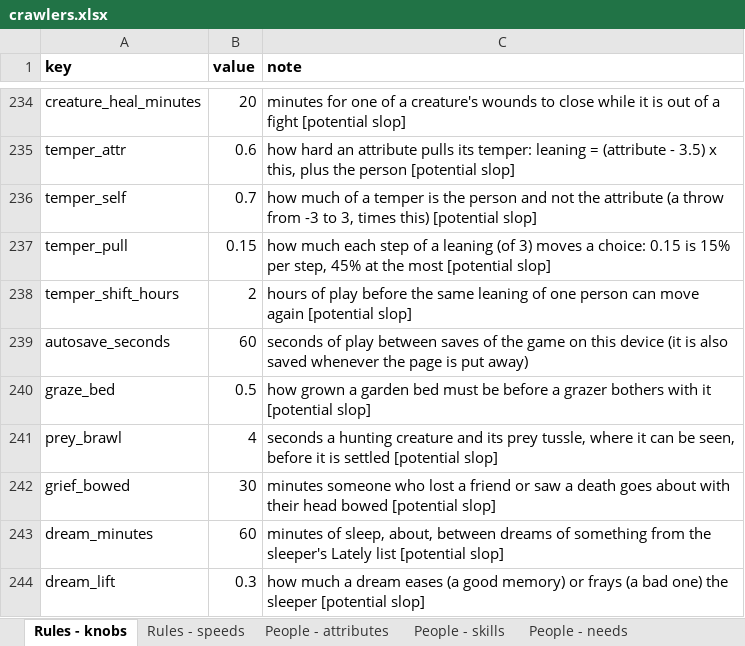
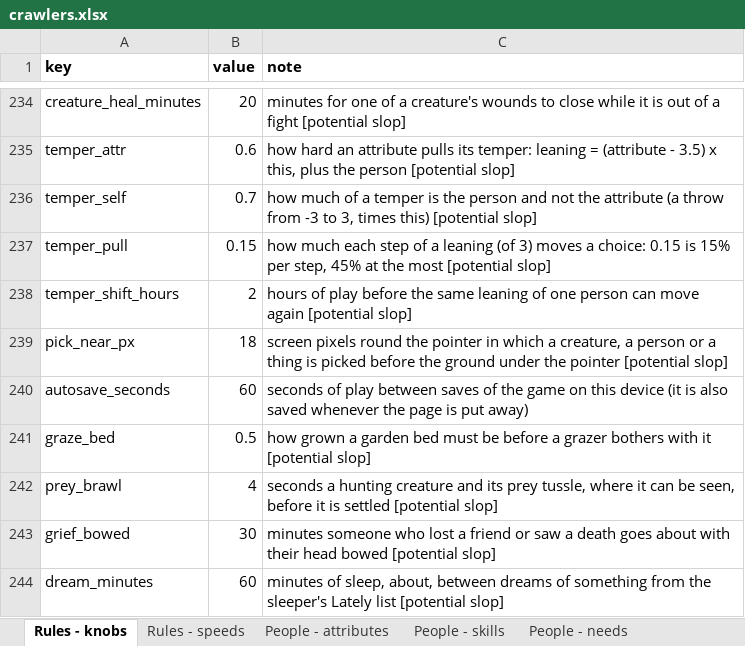
Before and after one commit to myrmecbruh/Project-Crawlers, an Excel workbook: crawlers.xlsx, sheet Rules - knobs, drawn as a sheet; only a part is shown, gaps mark what is left out; the shorter side is filled out with more unchanged rows; values as stored, in another font and other column widths than the file's, no borders; the diff names each change by its address in the sheet, - before the commit and + after, or states it on an @@ line.

```diff
--- a/crawlers.xlsx (sheet Rules - knobs)
+++ b/crawlers.xlsx (sheet Rules - knobs)
+row 239: pick_near_px | 18 | screen pixels round the pointer in which a creature, a person or a thing is picked before the ground under the pointer [potential slop]
```
Also changed, not shown: 3 other files.
